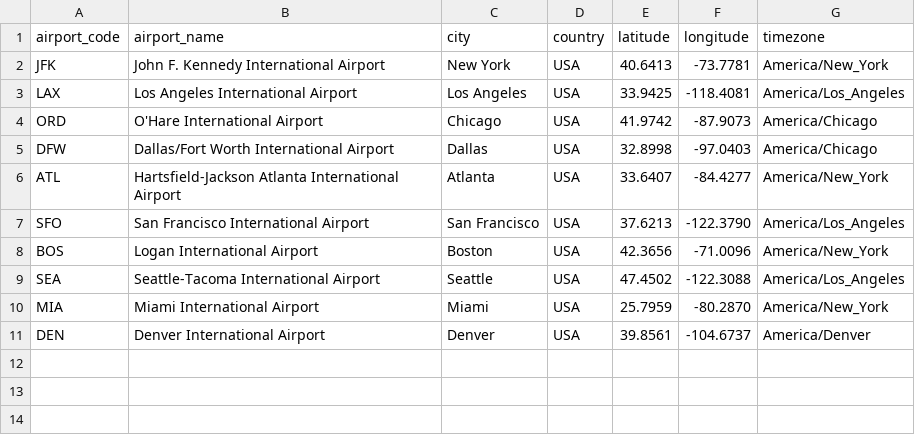
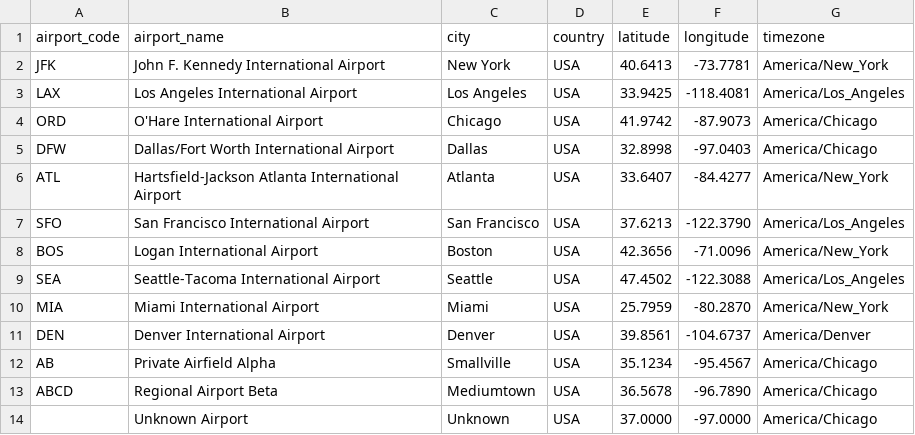
Before and after one commit to go-teal/teal, a CSV file: scaffold/store/airports.csv, drawn as a sheet; the diff names each change by its address in the sheet, - before the commit and + after, or states it on an @@ line.

```diff
--- a/scaffold/store/airports.csv
+++ b/scaffold/store/airports.csv
+row 12: AB | Private Airfield Alpha | Smallville | USA | 35.1234 | -95.4567 | America/Chicago
+row 13: ABCD | Regional Airport Beta | Mediumtown | USA | 36.5678 | -96.7890 | America/Chicago
+row 14:  | Unknown Airport | Unknown | USA | 37.0000 | -97.0000 | America/Chicago
```
Also changed, not shown: 31 other files.
